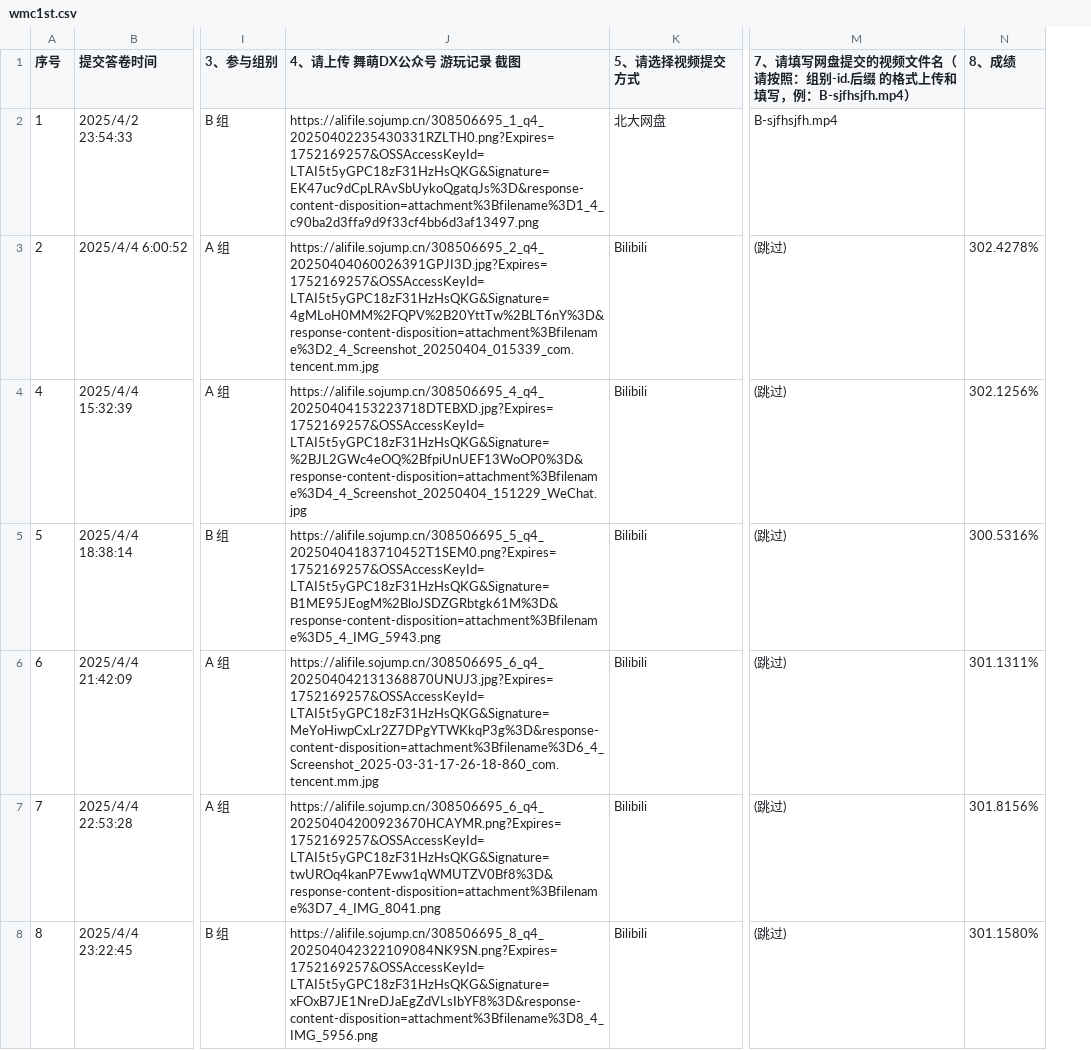
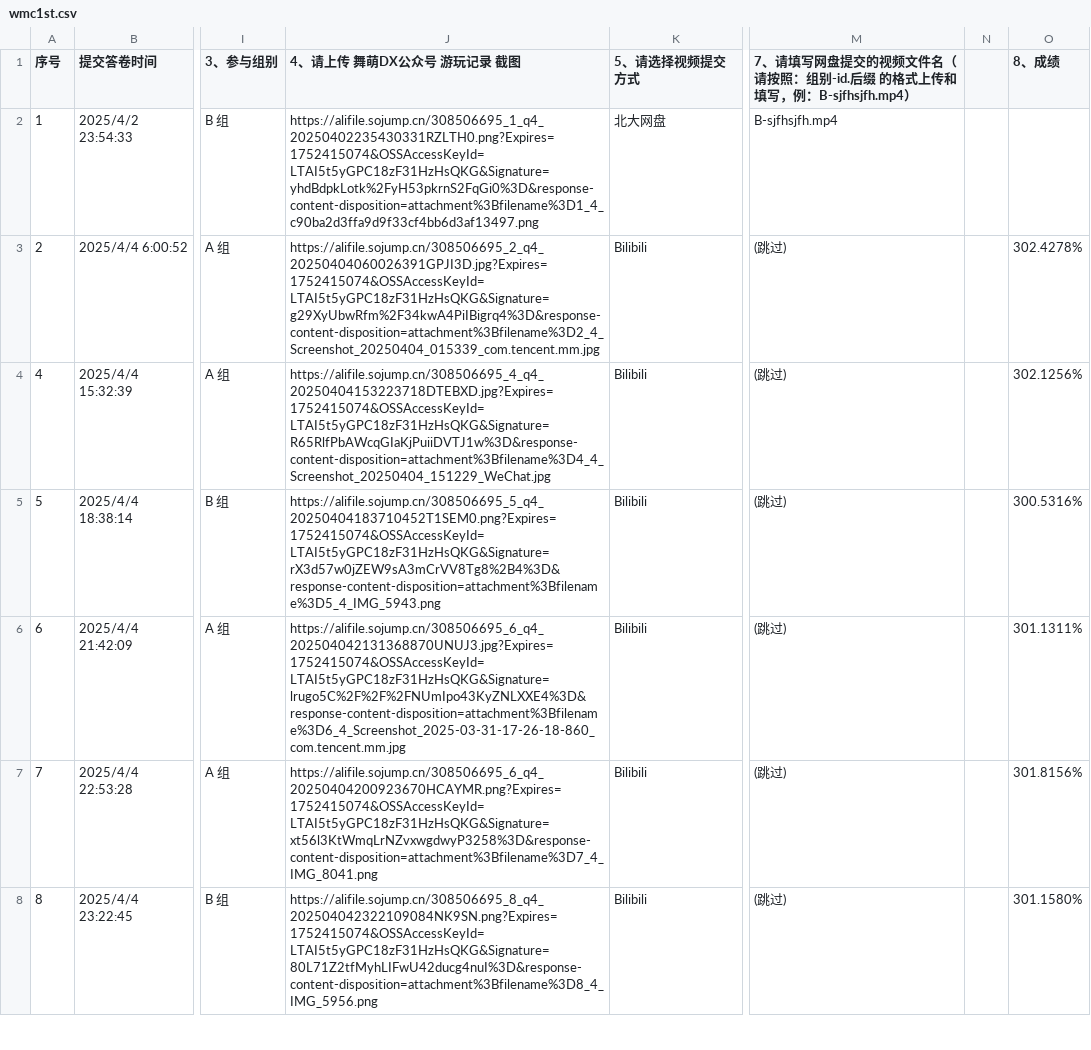
Before and after one commit to PKU-MUG/mug-site-astro, a CSV file: src/data/wmc1st.csv, drawn as a sheet; only a part is shown, gaps mark what is left out; the diff covers the shown part only; the diff names each change by its address in the sheet, - before the commit and + after, or states it on an @@ line.

Commit message:
Update wmc1st.csv

```diff
--- a/src/data/wmc1st.csv
+++ b/src/data/wmc1st.csv
+column N, empty
-J2 (4、请上传 舞萌DX公众号 游玩记录 截图): https://alifile.sojump.cn/308506695_1_q4_20250402235430331RZLTH0.png?Expires=1752169257&OSSAccessKeyId=LTAI5t5yGPC18zF31HzHsQKG&Signature=EK47uc9dCpLRAvSbUykoQgatqJs%3D&response-content-disposition=attachment%3Bfilename%3D1_4_c90ba2d3ffa9d9f33cf4bb6d3af13497.png
+J2 (4、请上传 舞萌DX公众号 游玩记录 截图): https://alifile.sojump.cn/308506695_1_q4_20250402235430331RZLTH0.png?Expires=1752415074&OSSAccessKeyId=LTAI5t5yGPC18zF31HzHsQKG&Signature=yhdBdpkLotk%2FyH53pkrnS2FqGi0%3D&response-content-disposition=attachment%3Bfilename%3D1_4_c90ba2d3ffa9d9f33cf4bb6d3af13497.png
-J3 (4、请上传 舞萌DX公众号 游玩记录 截图): https://alifile.sojump.cn/308506695_2_q4_20250404060026391GPJI3D.jpg?Expires=1752169257&OSSAccessKeyId=LTAI5t5yGPC18zF31HzHsQKG&Signature=4gMLoH0MM%2FQPV%2B20YttTw%2BLT6nY%3D&response-content-disposition=attachment%3Bfilename%3D2_4_Screenshot_20250404_015339_com.tencent.mm.jpg
+J3 (4、请上传 舞萌DX公众号 游玩记录 截图): https://alifile.sojump.cn/308506695_2_q4_20250404060026391GPJI3D.jpg?Expires=1752415074&OSSAccessKeyId=LTAI5t5yGPC18zF31HzHsQKG&Signature=g29XyUbwRfm%2F34kwA4PiIBigrq4%3D&response-content-disposition=attachment%3Bfilename%3D2_4_Screenshot_20250404_015339_com.tencent.mm.jpg
-J4 (4、请上传 舞萌DX公众号 游玩记录 截图): https://alifile.sojump.cn/308506695_4_q4_20250404153223718DTEBXD.jpg?Expires=1752169257&OSSAccessKeyId=LTAI5t5yGPC18zF31HzHsQKG&Signature=%2BJL2GWc4eOQ%2BfpiUnUEF13WoOP0%3D&response-content-disposition=attachment%3Bfilename%3D4_4_Screenshot_20250404_151229_WeChat.jpg
+J4 (4、请上传 舞萌DX公众号 游玩记录 截图): https://alifile.sojump.cn/308506695_4_q4_20250404153223718DTEBXD.jpg?Expires=1752415074&OSSAccessKeyId=LTAI5t5yGPC18zF31HzHsQKG&Signature=R65RlfPbAWcqGIaKjPuiiDVTJ1w%3D&response-content-disposition=attachment%3Bfilename%3D4_4_Screenshot_20250404_151229_WeChat.jpg
-J5 (4、请上传 舞萌DX公众号 游玩记录 截图): https://alifile.sojump.cn/308506695_5_q4_20250404183710452T1SEM0.png?Expires=1752169257&OSSAccessKeyId=LTAI5t5yGPC18zF31HzHsQKG&Signature=B1ME95JEogM%2BloJSDZGRbtgk61M%3D&response-content-disposition=attachment%3Bfilename%3D5_4_IMG_5943.png
+J5 (4、请上传 舞萌DX公众号 游玩记录 截图): https://alifile.sojump.cn/308506695_5_q4_20250404183710452T1SEM0.png?Expires=1752415074&OSSAccessKeyId=LTAI5t5yGPC18zF31HzHsQKG&Signature=rX3d57w0jZEW9sA3mCrVV8Tg8%2B4%3D&response-content-disposition=attachment%3Bfilename%3D5_4_IMG_5943.png
-J6 (4、请上传 舞萌DX公众号 游玩记录 截图): https://alifile.sojump.cn/308506695_6_q4_202504042131368870UNUJ3.jpg?Expires=1752169257&OSSAccessKeyId=LTAI5t5yGPC18zF31HzHsQKG&Signature=MeYoHiwpCxLr2Z7DPgYTWKkqP3g%3D&response-content-disposition=attachment%3Bfilename%3D6_4_Screenshot_2025-03-31-17-26-18-860_com.tencent.mm.jpg
+J6 (4、请上传 舞萌DX公众号 游玩记录 截图): https://alifile.sojump.cn/308506695_6_q4_202504042131368870UNUJ3.jpg?Expires=1752415074&OSSAccessKeyId=LTAI5t5yGPC18zF31HzHsQKG&Signature=lrugo5C%2F%2F%2FNUmIpo43KyZNLXXE4%3D&response-content-disposition=attachment%3Bfilename%3D6_4_Screenshot_2025-03-31-17-26-18-860_com.tencent.mm.jpg
-J7 (4、请上传 舞萌DX公众号 游玩记录 截图): https://alifile.sojump.cn/308506695_6_q4_20250404200923670HCAYMR.png?Expires=1752169257&OSSAccessKeyId=LTAI5t5yGPC18zF31HzHsQKG&Signature=twUROq4kanP7Eww1qWMUTZV0Bf8%3D&response-content-disposition=attachment%3Bfilename%3D7_4_IMG_8041.png
+J7 (4、请上传 舞萌DX公众号 游玩记录 截图): https://alifile.sojump.cn/308506695_6_q4_20250404200923670HCAYMR.png?Expires=1752415074&OSSAccessKeyId=LTAI5t5yGPC18zF31HzHsQKG&Signature=xt56l3KtWmqLrNZvxwgdwyP3258%3D&response-content-disposition=attachment%3Bfilename%3D7_4_IMG_8041.png
-J8 (4、请上传 舞萌DX公众号 游玩记录 截图): https://alifile.sojump.cn/308506695_8_q4_202504042322109084NK9SN.png?Expires=1752169257&OSSAccessKeyId=LTAI5t5yGPC18zF31HzHsQKG&Signature=xFOxB7JE1NreDJaEgZdVLsIbYF8%3D&response-content-disposition=attachment%3Bfilename%3D8_4_IMG_5956.png
+J8 (4、请上传 舞萌DX公众号 游玩记录 截图): https://alifile.sojump.cn/308506695_8_q4_202504042322109084NK9SN.png?Expires=1752415074&OSSAccessKeyId=LTAI5t5yGPC18zF31HzHsQKG&Signature=80L71Z2tfMyhLIFwU42ducg4nuI%3D&response-content-disposition=attachment%3Bfilename%3D8_4_IMG_5956.png
```
Also changed, not shown: 3 added rows and 23 edited cells elsewhere in this file.
